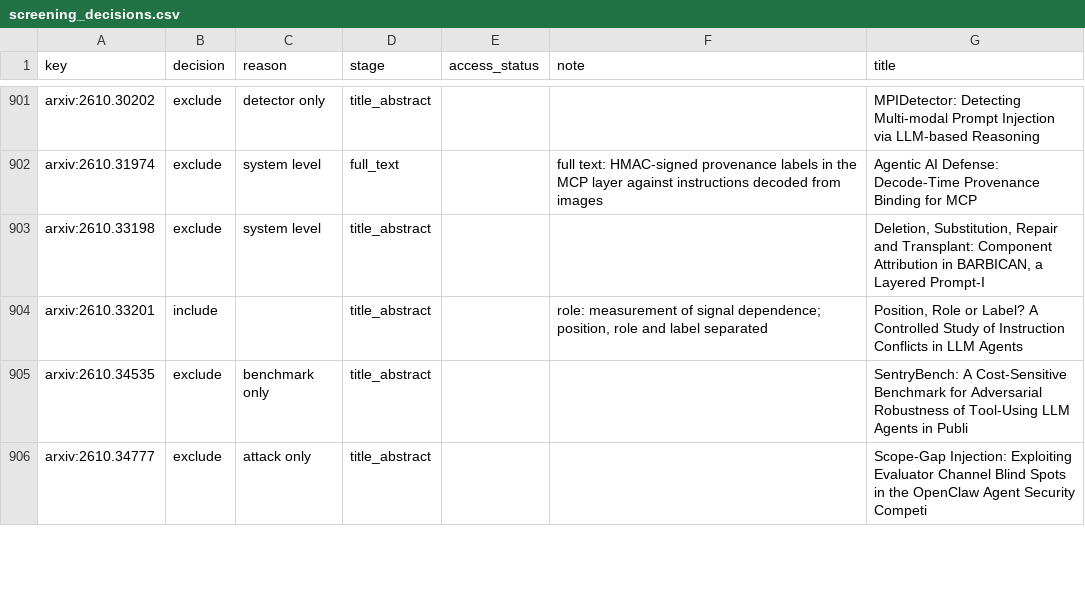
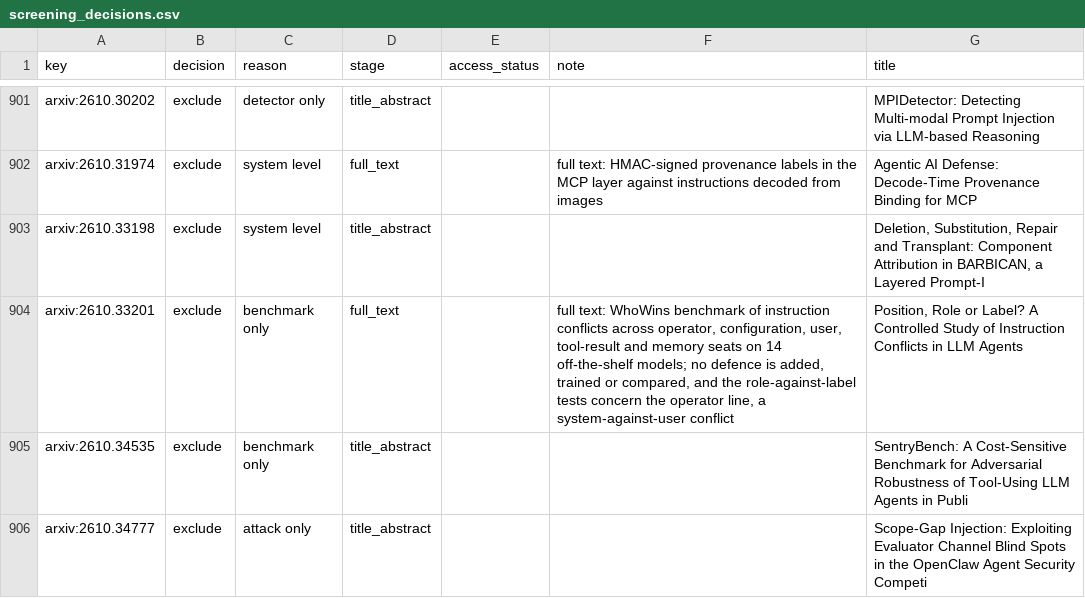
Before and after one commit to anasbiswas1/sourcemap-research, a CSV file: schema/screening_decisions.csv, drawn as a sheet; only a part is shown, gaps mark what is left out.

```diff
--- a/schema/screening_decisions.csv
+++ b/schema/screening_decisions.csv
@@ -903,3 +903,3 @@ arxiv:2610.31974,exclude,system level,full_text,,full text: HMAC-signed provenan
 arxiv:2610.33198,exclude,system level,title_abstract,,,"Deletion, Substitution, Repair and Transplant: Component Attribution in BARBICAN, a Layered Prompt-I"
-arxiv:2610.33201,include,,title_abstract,,"role: measurement of signal dependence; position, role and label separated","Position, Role or Label? A Controlled Study of Instruction Conflicts in LLM Agents"
+arxiv:2610.33201,exclude,benchmark only,full_text,,"full text: WhoWins benchmark of instruction conflicts across operator, configuration, user, tool-result and memory seats on 14 off-the-shelf models; no defence is added, trained or compared, and the role-against-label tests concern the operator line, a system-against-user conflict","Position, Role or Label? A Controlled Study of Instruction Conflicts in LLM Agents"
 arxiv:2610.34535,exclude,benchmark only,title_abstract,,,SentryBench: A Cost-Sensitive Benchmark for Adversarial Robustness of Tool-Using LLM Agents in Publi
```
Also changed, not shown: reports/defences.csv, reports/extraction_batches.csv, 19 other files.
